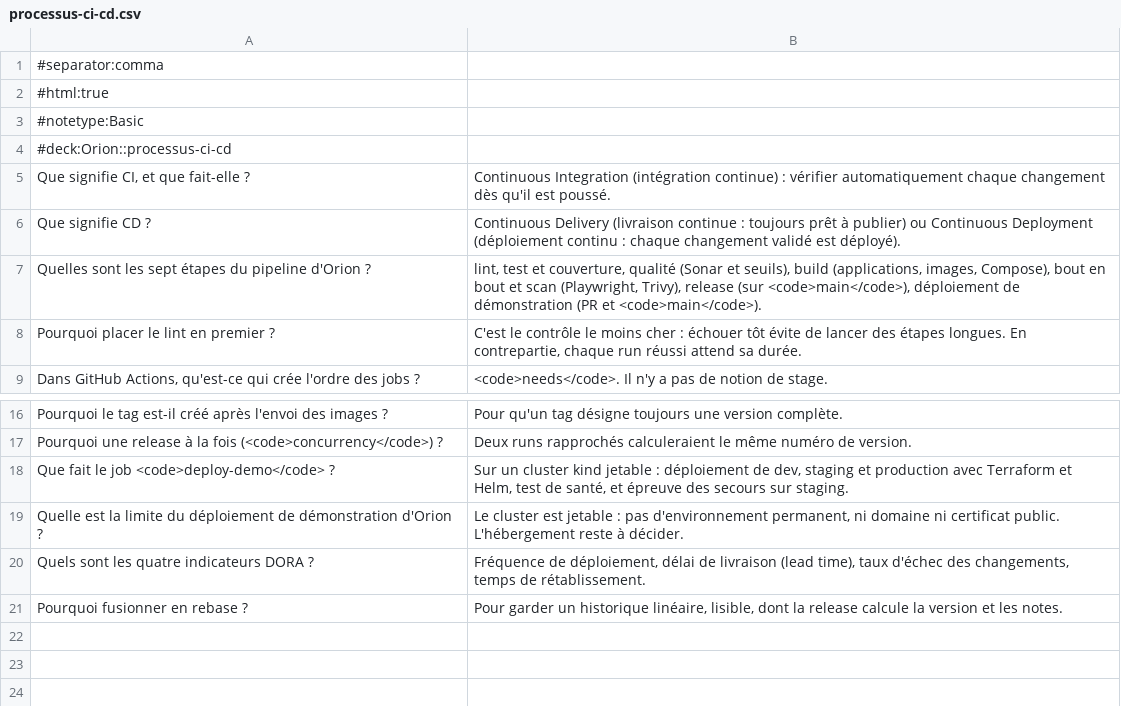
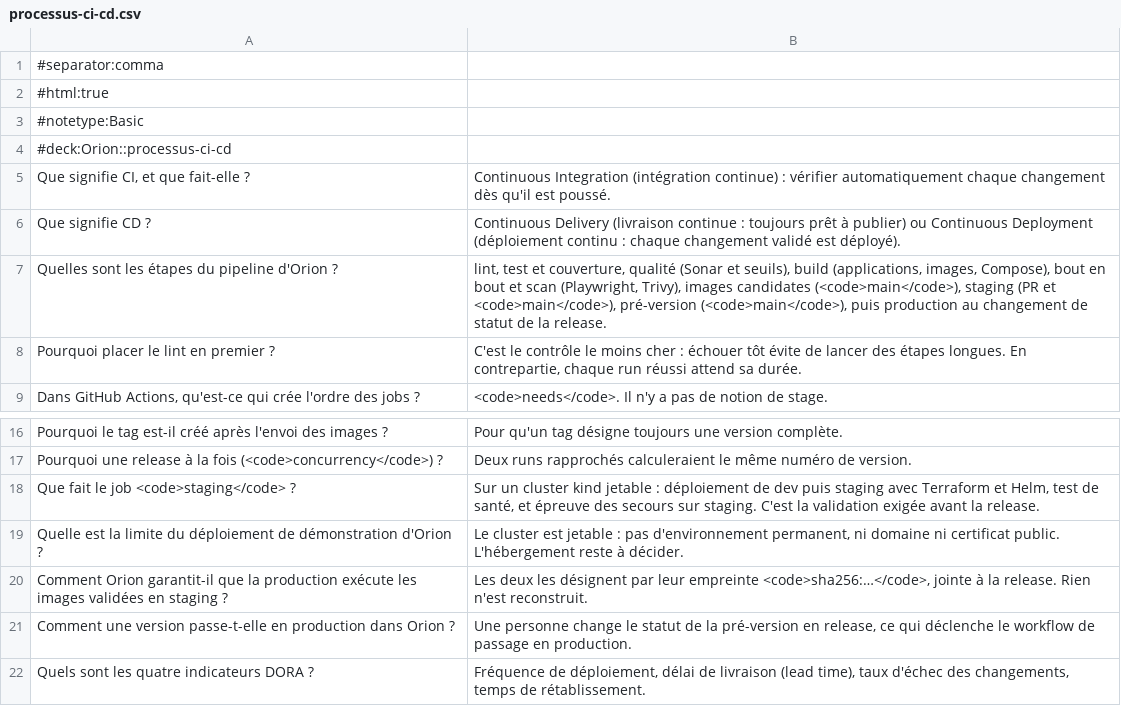
Before and after one commit to denoyela-4913/dev-project-06-orion, a CSV file: learning/build/flashcards/processus-ci-cd.csv, drawn as a sheet; only a part is shown, gaps mark what is left out; the shorter side is filled out with more unchanged rows.

```diff
--- a/learning/build/flashcards/processus-ci-cd.csv
+++ b/learning/build/flashcards/processus-ci-cd.csv
@@ -6,3 +6,3 @@
 Que signifie CD ?,Continuous Delivery (livraison continue : toujours prêt à publier) ou Continuous Deployment (déploiement continu : chaque changement validé est déployé).
-Quelles sont les sept étapes du pipeline d'Orion ?,"lint, test et couverture, qualité (Sonar et seuils), build (applications, images, Compose), bout en bout et scan (Playwright, Trivy), release (sur <code>main</code>), déploiement de démonstration (PR et <code>main</code>)."
+Quelles sont les étapes du pipeline d'Orion ?,"lint, test et couverture, qualité (Sonar et seuils), build (applications, images, Compose), bout en bout et scan (Playwright, Trivy), images candidates (<code>main</code>), staging (PR et <code>main</code>), pré-version (<code>main</code>), puis production au changement de statut de la release."
 Pourquoi placer le lint en premier ?,"C'est le contrôle le moins cher : échouer tôt évite de lancer des étapes longues. En contrepartie, chaque run réussi attend sa durée."
@@ -17,4 +17,6 @@ Pourquoi le tag est-il créé après l'envoi des images ?,Pour qu'un tag désign
 Pourquoi une release à la fois (<code>concurrency</code>) ?,Deux runs rapprochés calculeraient le même numéro de version.
-Que fait le job <code>deploy-demo</code> ?,"Sur un cluster kind jetable : déploiement de dev, staging et production avec Terraform et Helm, test de santé, et épreuve des secours sur staging."
+Que fait le job <code>staging</code> ?,"Sur un cluster kind jetable : déploiement de dev puis staging avec Terraform et Helm, test de santé, et épreuve des secours sur staging. C'est la validation exigée avant la release."
 Quelle est la limite du déploiement de démonstration d'Orion ?,"Le cluster est jetable : pas d'environnement permanent, ni domaine ni certificat public. L'hébergement reste à décider."
+Comment Orion garantit-il que la production exécute les images validées en staging ?,"Les deux les désignent par leur empreinte <code>sha256:…</code>, jointe à la release. Rien n'est reconstruit."
+Comment une version passe-t-elle en production dans Orion ?,"Une personne change le statut de la pré-version en release, ce qui déclenche le workflow de passage en production."
 Quels sont les quatre indicateurs DORA ?,"Fréquence de déploiement, délai de livraison (lead time), taux d'échec des changements, temps de rétablissement."
```
Also changed, not shown: 11 other files.
